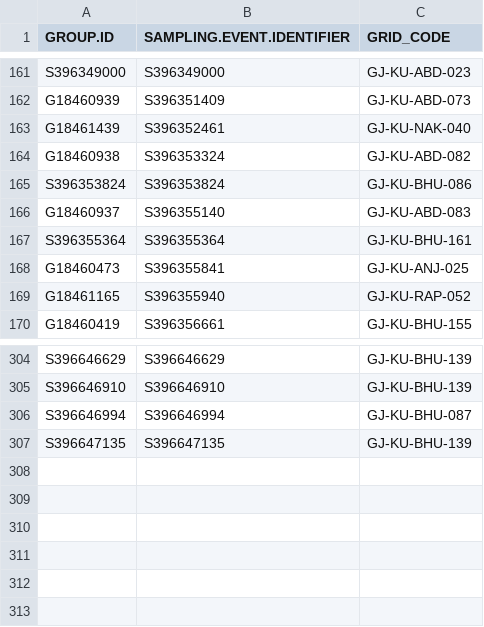
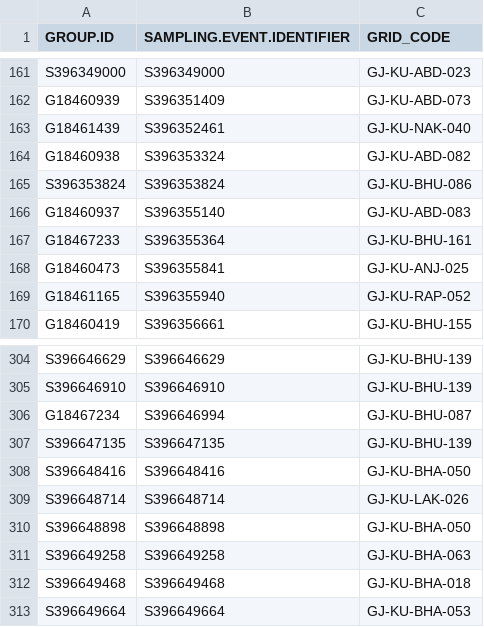
Before and after one commit to birdcountindia/pmc-dashboard, a CSV file: years/2026/checklist_grid_map.csv, drawn as a sheet; only a part is shown, gaps mark what is left out.

```diff
--- a/years/2026/checklist_grid_map.csv
+++ b/years/2026/checklist_grid_map.csv
@@ -166,3 +166,3 @@ S396353824,S396353824,GJ-KU-BHU-086
 G18460937,S396355140,GJ-KU-ABD-083
-S396355364,S396355364,GJ-KU-BHU-161
+G18467233,S396355364,GJ-KU-BHU-161
 G18460473,S396355841,GJ-KU-ANJ-025
@@ -305,3 +305,9 @@ S396646629,S396646629,GJ-KU-BHU-139
 S396646910,S396646910,GJ-KU-BHU-139
-S396646994,S396646994,GJ-KU-BHU-087
+G18467234,S396646994,GJ-KU-BHU-087
 S396647135,S396647135,GJ-KU-BHU-139
+S396648416,S396648416,GJ-KU-BHA-050
+S396648714,S396648714,GJ-KU-LAK-026
+S396648898,S396648898,GJ-KU-BHA-050
+S396649258,S396649258,GJ-KU-BHA-063
+S396649468,S396649468,GJ-KU-BHA-018
+S396649664,S396649664,GJ-KU-BHA-053
```
Also changed, not shown: years/2026/nonprotocol/checklist_grid_map.csv, years/2026/protocol/checklist_grid_map.csv, 33 other files.
